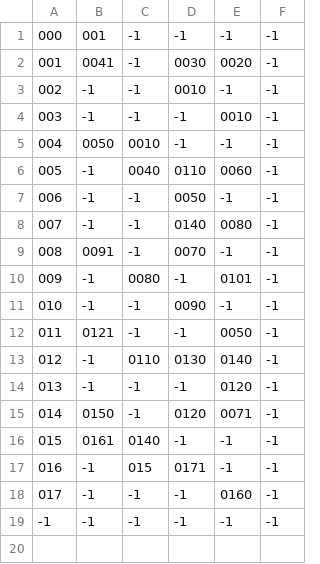
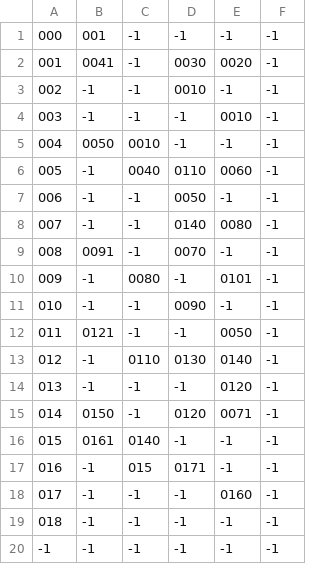
Before and after one commit to sweeneyde/3902-zelda-game, a CSV file: CrossPlatformDesktopProject/CrossPlatformDesktopProject/Levels/LevelCSV/Map.csv, drawn as a sheet; the diff names each change by its address in the sheet, - before the commit and + after, or states it on an @@ line.

```diff
--- a/CrossPlatformDesktopProject/CrossPlatformDesktopProject/Levels/LevelCSV/Map.csv
+++ b/CrossPlatformDesktopProject/CrossPlatformDesktopProject/Levels/LevelCSV/Map.csv
@@ column A renumbered in row 19 @@
+row 20: -1 | -1 | -1 | -1 | -1 | -1
```
Also changed, not shown: 2 other files.
